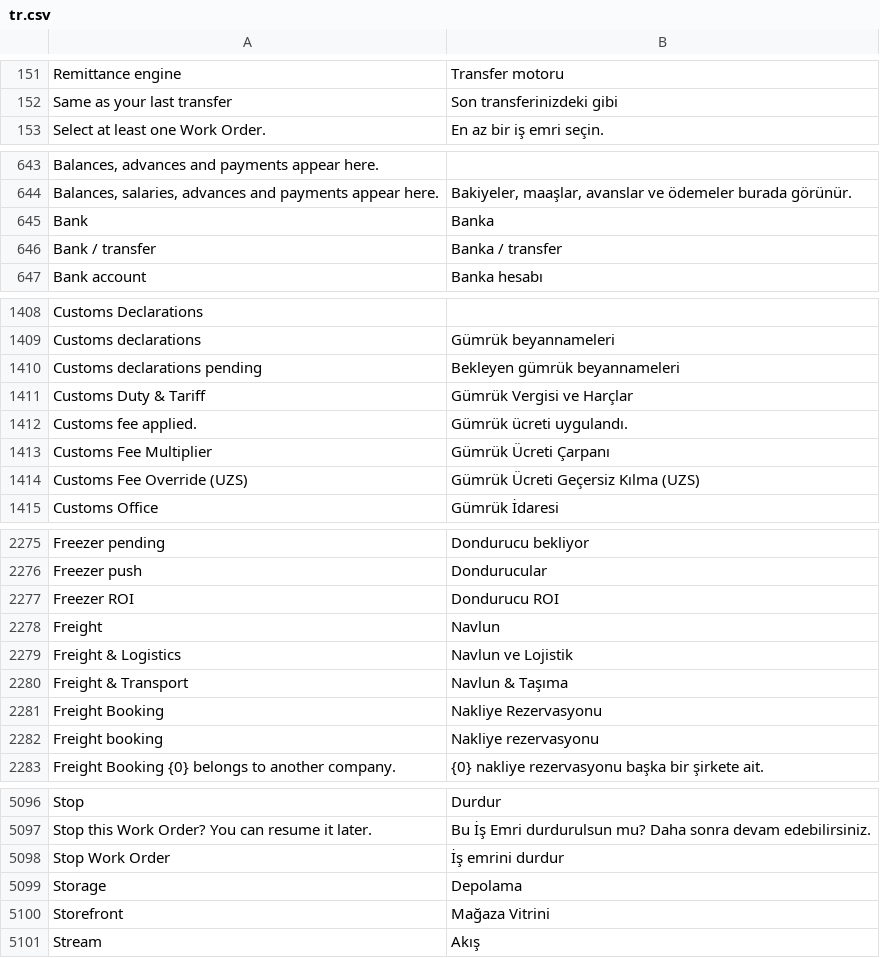
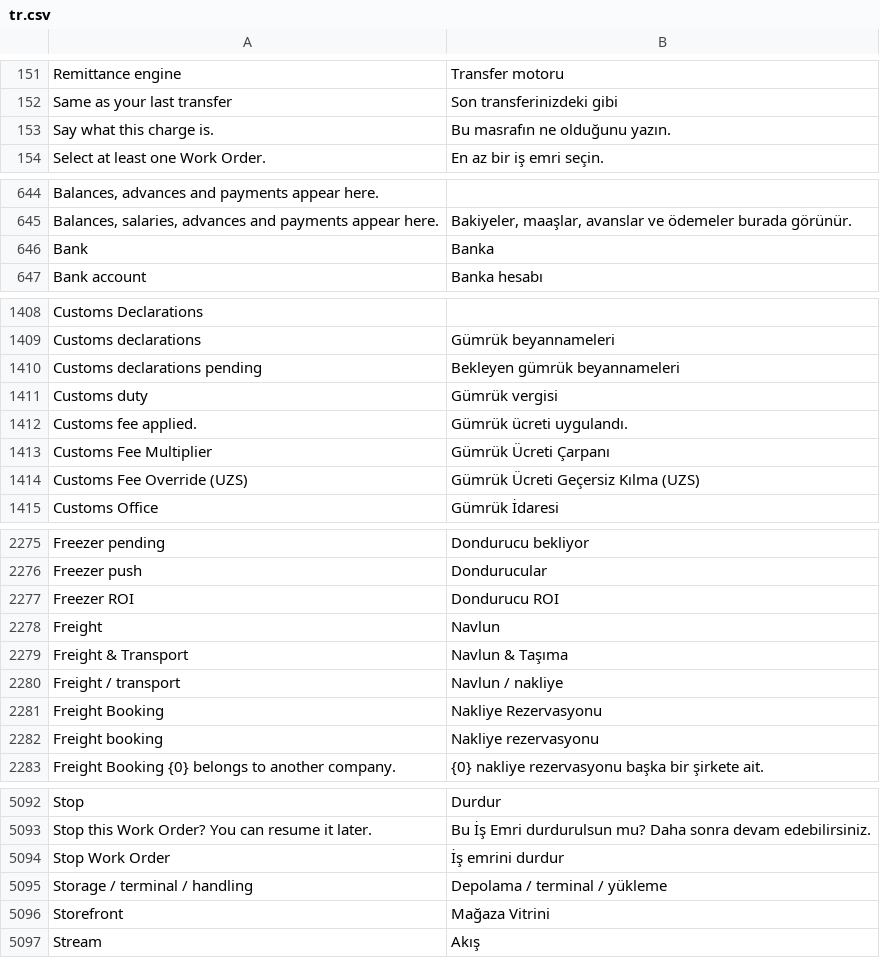
Before and after one commit to zvictory/stabler, a CSV file: stabler/translations/tr.csv, drawn as a sheet; only a part is shown, gaps mark what is left out; removed rows and columns are numbered as before the commit, all else as after; the diff covers the shown part only; the diff names each change by its address in the sheet, - before the commit and + after, or states it on an @@ line.

```diff
--- a/stabler/translations/tr.csv
+++ b/stabler/translations/tr.csv
+row 153: Say what this charge is. | Bu masrafın ne olduğunu yazın.
-row 646: Bank / transfer | Banka / transfer
-row 1411: Customs Duty & Tariff | Gümrük Vergisi ve Harçlar
+row 1411: Customs duty | Gümrük vergisi
-row 2279: Freight & Logistics | Navlun ve Lojistik
+row 2280: Freight / transport | Navlun / nakliye
-row 5099: Storage | Depolama
+row 5095: Storage / terminal / handling | Depolama / terminal / yükleme
```
Also changed, not shown: 2 added rows and 6 removed rows elsewhere in this file, stabler/translations/en.csv, stabler/translations/ru.csv, 11 other files.
